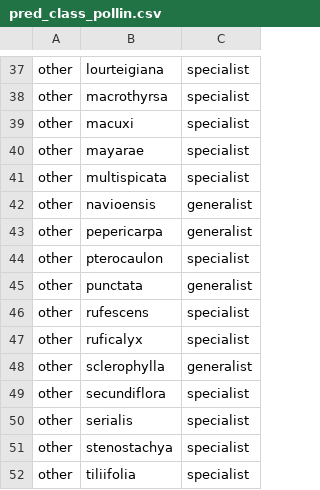
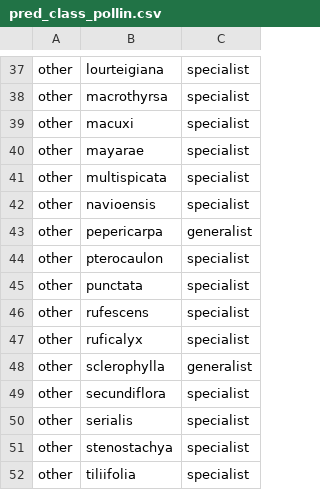
Before and after one commit to eknery/specialization_flower_AF, a CSV file: 1_flower_analyses/pred_class_pollin.csv, drawn as a sheet; only a part is shown, gaps mark what is left out.

```diff
--- a/1_flower_analyses/pred_class_pollin.csv
+++ b/1_flower_analyses/pred_class_pollin.csv
@@ -41,6 +41,6 @@
 "other","multispicata","specialist"
-"other","navioensis","generalist"
+"other","navioensis","specialist"
 "other","pepericarpa","generalist"
 "other","pterocaulon","specialist"
-"other","punctata","generalist"
+"other","punctata","specialist"
 "other","rufescens","specialist"
```
Also changed, not shown: 15 other files.
